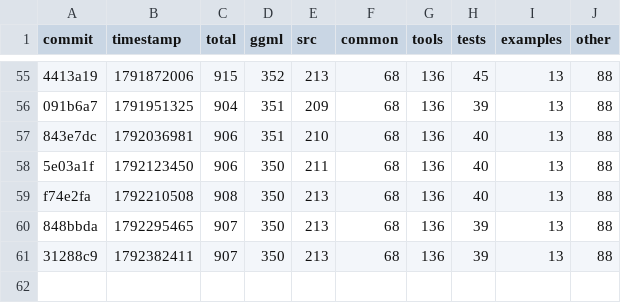
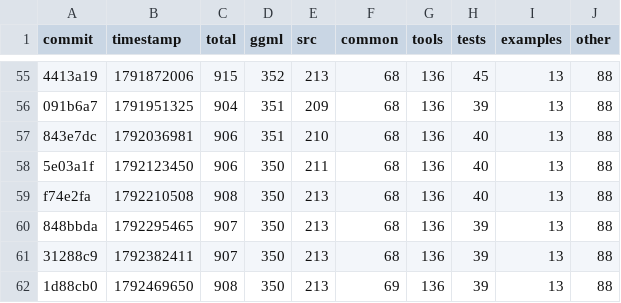
Before and after one commit to am17an/llama.cpp-dev, a CSV file: todo-counts.csv, drawn as a sheet; only a part is shown, gaps mark what is left out; the diff names each change by its address in the sheet, - before the commit and + after, or states it on an @@ line.

```diff
--- a/todo-counts.csv
+++ b/todo-counts.csv
+row 62: 1d88cb0 | 1792469650 | 908 | 350 | 213 | 69 | 136 | 39 | 13 | 88
```
Also changed, not shown: 2 other files.
